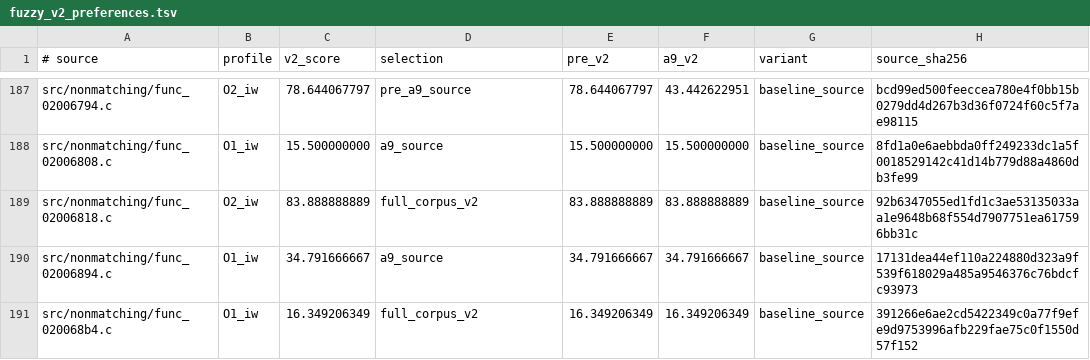
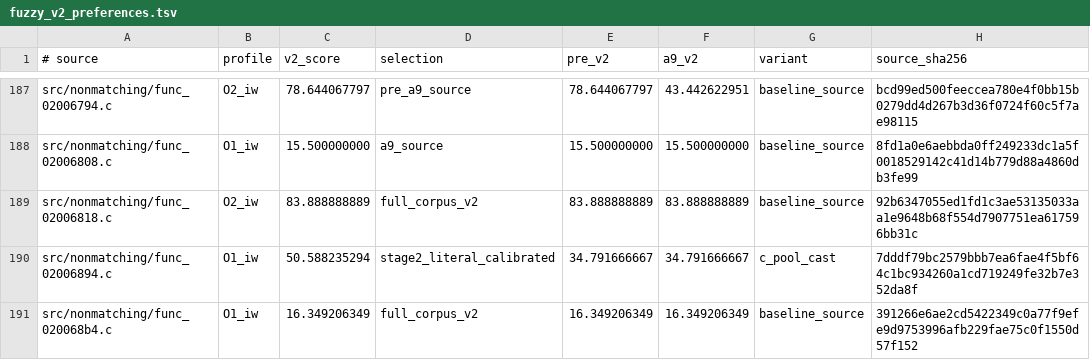
Before and after one commit to dothacktranslate/okamiden-decomp, a TSV file: config/arm9/fuzzy_v2_preferences.tsv, drawn as a sheet; only a part is shown, gaps mark what is left out; the diff covers the shown part only.

Commit message:
arm9: repair 7 verified literal-pool references

```diff
--- a/config/arm9/fuzzy_v2_preferences.tsv
+++ b/config/arm9/fuzzy_v2_preferences.tsv
@@ -189,3 +189,3 @@ src/nonmatching/func_02006808.c	O1_iw	15.500000000	a9_source	15.500000000	15.500
 src/nonmatching/func_02006818.c	O2_iw	83.888888889	full_corpus_v2	83.888888889	83.888888889	baseline_source	92b6347055ed1fd1c3ae53135033aa1e9648b68f554d7907751ea617596bb31c
-src/nonmatching/func_02006894.c	O1_iw	34.791666667	a9_source	34.791666667	34.791666667	baseline_source	17131dea44ef110a224880d323a9f539f618029a485a9546376c76bdcfc93973
+src/nonmatching/func_02006894.c	O1_iw	50.588235294	stage2_literal_calibrated	34.791666667	34.791666667	c_pool_cast	7dddf79bc2579bbb7ea6fae4f5bf64c1bc934260a1cd719249fe32b7e352da8f
 src/nonmatching/func_020068b4.c	O1_iw	16.349206349	full_corpus_v2	16.349206349	16.349206349	baseline_source	391266e6ae2cd5422349c0a77f9efe9d9753996afb229fae75c0f1550d57f152
```
Also changed, not shown: 24 edited cells elsewhere in this file, 7 other files.
